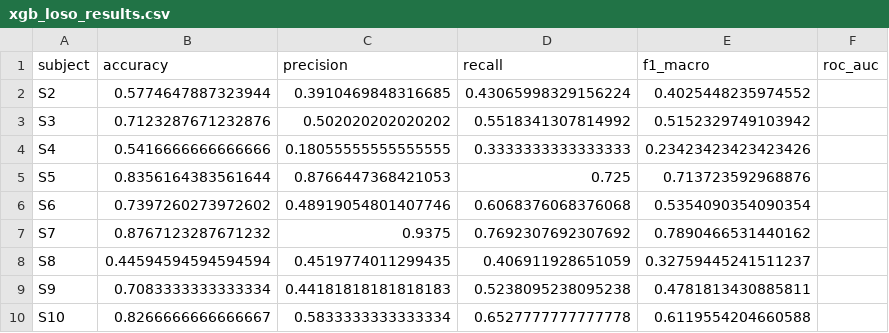
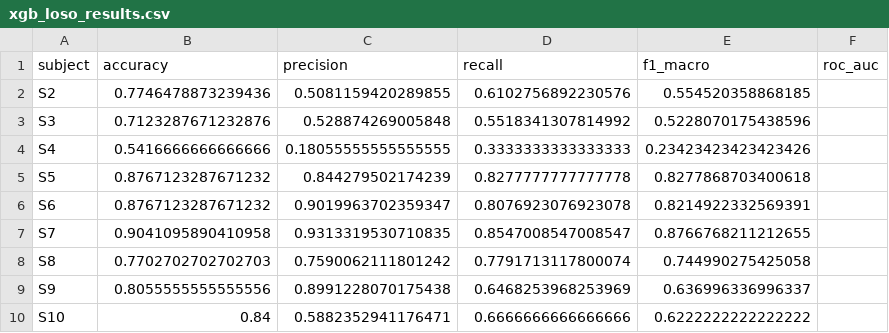
Before and after one commit to hassanakhtar73307/stress-detection-project, a CSV file: models/xgb_loso_results.csv, drawn as a sheet; only a part is shown; the diff covers the shown part only.

```diff
--- a/models/xgb_loso_results.csv
+++ b/models/xgb_loso_results.csv
@@ -1,10 +1,10 @@
 subject,accuracy,precision,recall,f1_macro,roc_auc
-S2,0.5774647887323944,0.3910469848316685,0.43065998329156224,0.4025448235974552,
-S3,0.7123287671232876,0.502020202020202,0.5518341307814992,0.5152329749103942,
+S2,0.7746478873239436,0.5081159420289855,0.6102756892230576,0.554520358868185,
+S3,0.7123287671232876,0.528874269005848,0.5518341307814992,0.5228070175438596,
 S4,0.5416666666666666,0.18055555555555555,0.3333333333333333,0.23423423423423426,
-S5,0.8356164383561644,0.8766447368421053,0.725,0.713723592968876,
-S6,0.7397260273972602,0.48919054801407746,0.6068376068376068,0.5354090354090354,
-S7,0.8767123287671232,0.9375,0.7692307692307692,0.7890466531440162,
-S8,0.44594594594594594,0.4519774011299435,0.406911928651059,0.32759445241511237,
-S9,0.7083333333333334,0.44181818181818183,0.5238095238095238,0.4781813430885811,
-S10,0.8266666666666667,0.5833333333333334,0.6527777777777778,0.6119554204660588,
+S5,0.8767123287671232,0.844279502174239,0.8277777777777778,0.8277868703400618,
+S6,0.8767123287671232,0.9019963702359347,0.8076923076923078,0.8214922332569391,
+S7,0.9041095890410958,0.9313319530710835,0.8547008547008547,0.8766768211212655,
+S8,0.7702702702702703,0.7590062111801242,0.7791713117800074,0.744990275425058,
+S9,0.8055555555555556,0.8991228070175438,0.6468253968253969,0.636996336996337,
+S10,0.84,0.5882352941176471,0.6666666666666666,0.6222222222222222,
```
Also changed, not shown: 18 edited cells elsewhere in this file, models/latency_results.csv, models/lstm_loso_results.csv, 14 other files.
